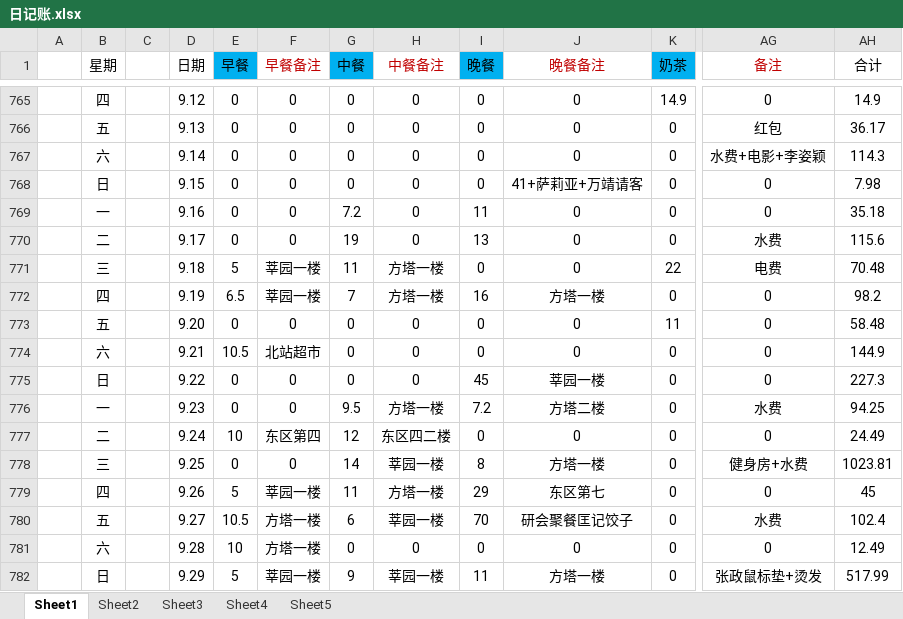
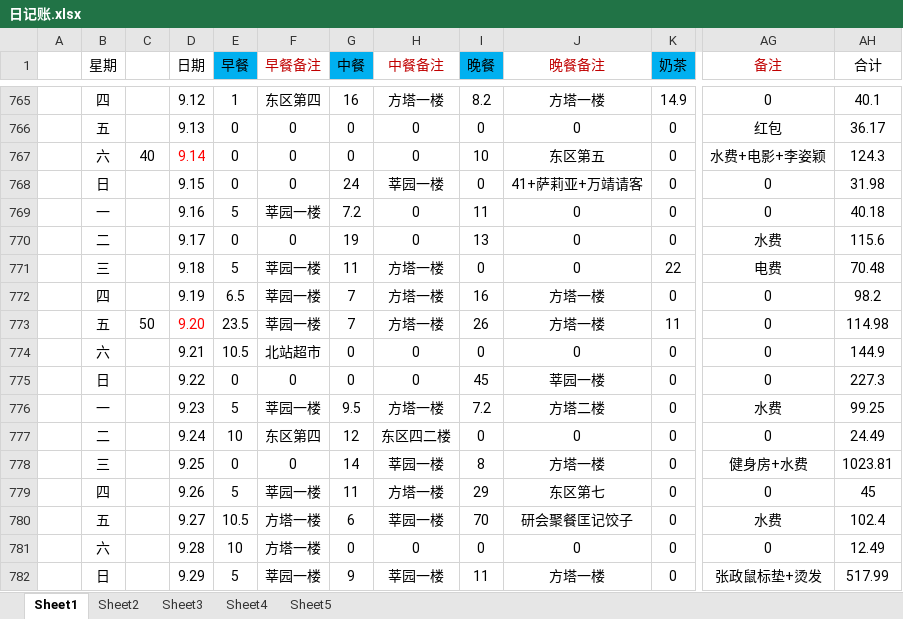
Before and after one commit to ExcaliburEX/Daily-Plan-In-Graduate-Life, an Excel workbook: 日记账.xlsx, sheet Sheet1, drawn as a sheet; only a part is shown, gaps mark what is left out; values as stored, in another font and other column widths than the file's, no borders; charts and pictures not drawn; the diff covers the shown part only; the diff names each change by its address in the sheet, - before the commit and + after, or states it on an @@ line.

```diff
--- a/日记账.xlsx (sheet Sheet1)
+++ b/日记账.xlsx (sheet Sheet1)
-E765 (早餐): 0
+E765 (早餐): 1
-F765 (早餐备注): 0
+F765 (早餐备注): 东区第四
-G765 (中餐): 0
+G765 (中餐): 16
-H765 (中餐备注): 0
+H765 (中餐备注): 方塔一楼
-I765 (晚餐): 0
+I765 (晚餐): 8.2
-J765 (晚餐备注): 0
+J765 (晚餐备注): 方塔一楼
-AH765 (合计): 14.9
+AH765 (合计): 40.1
-C767: (empty)
+C767: 40
-D767 text colour: black
+D767 text colour: #FF0000
-I767 (晚餐): 0
+I767 (晚餐): 10
-J767 (晚餐备注): 0
+J767 (晚餐备注): 东区第五
-AH767 (合计): 114.3
+AH767 (合计): 124.3
-G768 (中餐): 0
+G768 (中餐): 24
-H768 (中餐备注): 0
+H768 (中餐备注): 莘园一楼
-AH768 (合计): 7.98
+AH768 (合计): 31.98
-E769 (早餐): 0
+E769 (早餐): 5
-F769 (早餐备注): 0
+F769 (早餐备注): 莘园一楼
-AH769 (合计): 35.18
+AH769 (合计): 40.18
-C773: (empty)
+C773: 50
-D773 text colour: black
+D773 text colour: #FF0000
-E773 (早餐): 0
+E773 (早餐): 23.5
-F773 (早餐备注): 0
+F773 (早餐备注): 莘园一楼
-G773 (中餐): 0
+G773 (中餐): 7
-H773 (中餐备注): 0
+H773 (中餐备注): 方塔一楼
-I773 (晚餐): 0
+I773 (晚餐): 26
-J773 (晚餐备注): 0
+J773 (晚餐备注): 方塔一楼
-AH773 (合计): 58.48
+AH773 (合计): 114.98
-E776 (早餐): 0
+E776 (早餐): 5
-F776 (早餐备注): 0
+F776 (早餐备注): 莘园一楼
-AH776 (合计): 94.25
+AH776 (合计): 99.25
```
Also changed, not shown: 4 added rows, 4 removed rows, 46 edited cells and cell formats elsewhere in this sheet, 2 other files.
